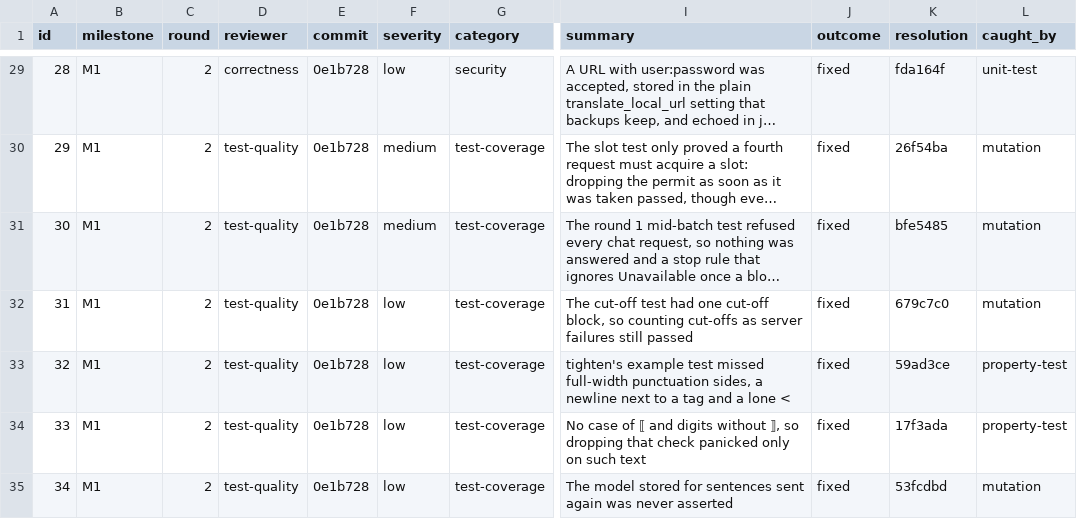
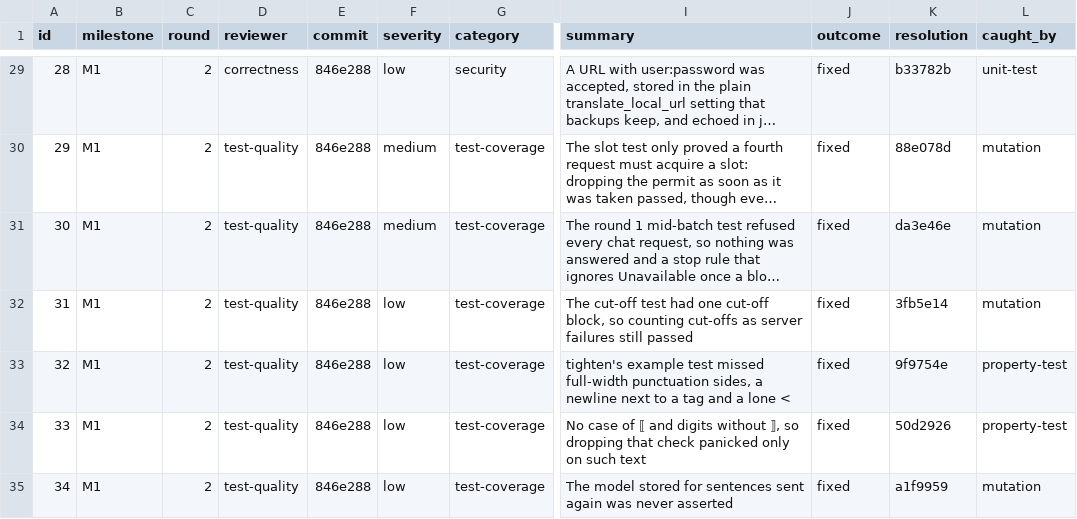
Before and after one commit to Maru32768/lattice, a TSV file: docs/review-2026-11-local-engine/findings.tsv, drawn as a sheet; only a part is shown, gaps mark what is left out; long unchanged cells end in …; the diff covers the shown part only; the diff names each change by its address in the sheet, - before the commit and + after, or states it on an @@ line.

```diff
--- a/docs/review-2026-11-local-engine/findings.tsv
+++ b/docs/review-2026-11-local-engine/findings.tsv
-E29:E35 (commit): 0e1b728
+E29:E35 (commit): 846e288
-K29 (resolution): fda164f
+K29 (resolution): b33782b
-K30 (resolution): 26f54ba
+K30 (resolution): 88e078d
-K31 (resolution): bfe5485
+K31 (resolution): da3e46e
-K32 (resolution): 679c7c0
+K32 (resolution): 3fb5e14
-K33 (resolution): 59ad3ce
+K33 (resolution): 9f9754e
-K34 (resolution): 17f3ada
+K34 (resolution): 50d2926
-K35 (resolution): 53fcdbd
+K35 (resolution): a1f9959
```
Also changed, not shown: 138 edited cells elsewhere in this file, 2 other files.
